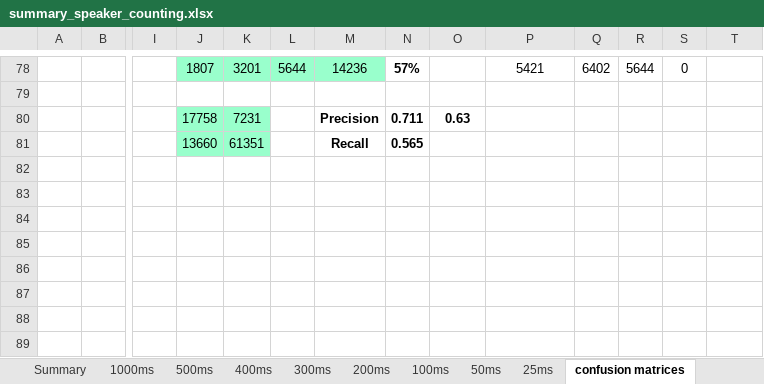
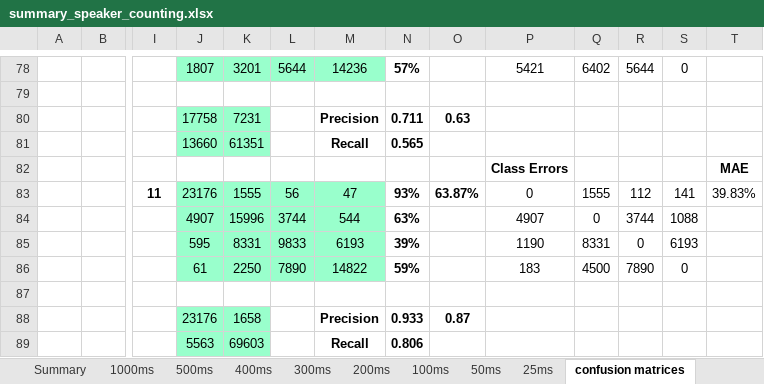
Before and after one commit to valentinandrei/saa_experiments, an Excel workbook: model_building/summary_speaker_counting.xlsx, sheet confusion matrices, drawn as a sheet; only a part is shown, gaps mark what is left out; values as stored, in another font and other column widths than the file's, no borders; rows hold the shown columns only; the diff names each change by its address in the sheet, - before the commit and + after, or states it on an @@ line.

```diff
--- a/model_building/summary_speaker_counting.xlsx (sheet confusion matrices)
+++ b/model_building/summary_speaker_counting.xlsx (sheet confusion matrices)
+row 82:  |  |  |  |  |  |  |  |  | Class Errors |  |  |  | MAE
+row 83:  |  | 11 | 23176 | 1555 | 56 | 47 | 93% | 63.87% | 0 | 1555 | 112 | 141 | 39.83%
+row 84:  |  |  | 4907 | 15996 | 3744 | 544 | 63% |  | 4907 | 0 | 3744 | 1088
+row 85:  |  |  | 595 | 8331 | 9833 | 6193 | 39% |  | 1190 | 8331 | 0 | 6193
+row 86:  |  |  | 61 | 2250 | 7890 | 14822 | 59% |  | 183 | 4500 | 7890 | 0
+row 87: (empty)
+row 88:  |  |  | 23176 | 1658 |  | Precision | 0.933 | 0.87
+row 89:  |  |  | 5563 | 69603 |  | Recall | 0.806
```
Also changed, not shown: sheet Summary, sheet 300ms, sheet 500ms, formulas that keep their value, 4 other files.
